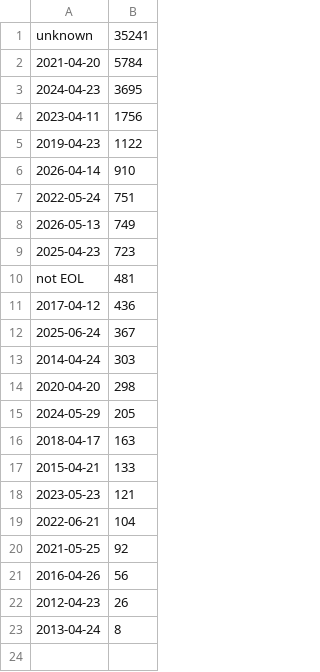
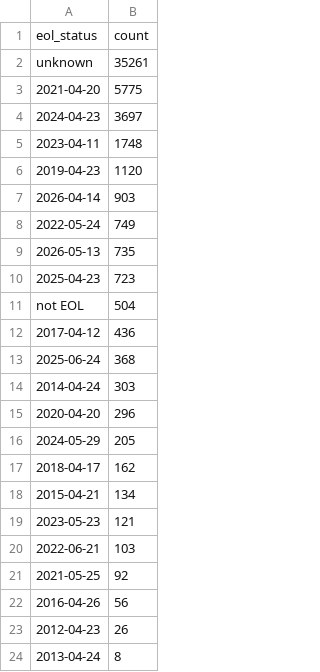
Before and after one commit to wmarcu/cs4710-eol-software, a CSV file: data/processing/results/nginx/counts_eol.csv, drawn as a sheet.

```diff
--- a/data/processing/results/nginx/counts_eol.csv
+++ b/data/processing/results/nginx/counts_eol.csv
@@ -1,20 +1,21 @@
-unknown,35241
-2021-04-20,5784
-2024-04-23,3695
-2023-04-11,1756
-2019-04-23,1122
-2026-04-14,910
-2022-05-24,751
-2026-05-13,749
+eol_status,count
+unknown,35261
+2021-04-20,5775
+2024-04-23,3697
+2023-04-11,1748
+2019-04-23,1120
+2026-04-14,903
+2022-05-24,749
+2026-05-13,735
 2025-04-23,723
-not EOL,481
+not EOL,504
 2017-04-12,436
-2025-06-24,367
+2025-06-24,368
 2014-04-24,303
-2020-04-20,298
+2020-04-20,296
 2024-05-29,205
-2018-04-17,163
-2015-04-21,133
+2018-04-17,162
+2015-04-21,134
 2023-05-23,121
-2022-06-21,104
+2022-06-21,103
 2021-05-25,92
```
Also changed, not shown: data/processing/results/nginx/counts_versions.csv, data/processing/results/nginx/org_counts.csv, 44 other files.
